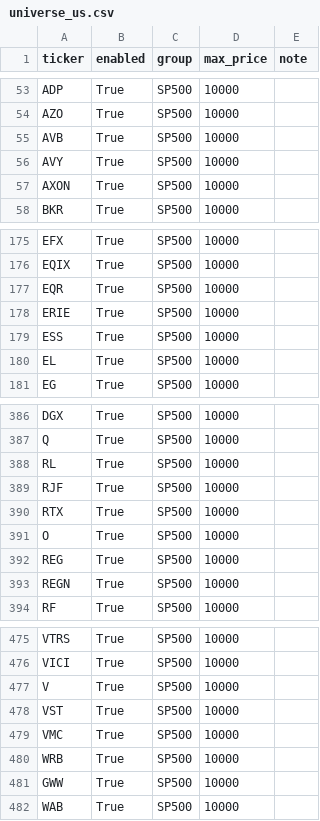
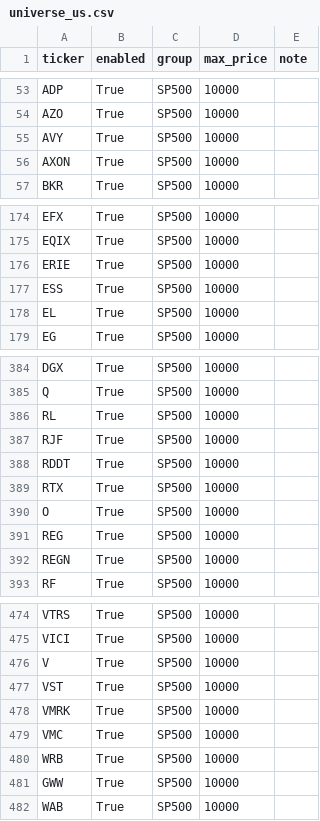
Before and after one commit to Hyodokamo/trend-catalyst-screener, a CSV file: data/universe_us.csv, drawn as a sheet; only a part is shown, gaps mark what is left out.

```diff
--- a/data/universe_us.csv
+++ b/data/universe_us.csv
@@ -54,3 +54,2 @@ ADP,True,SP500,10000,
 AZO,True,SP500,10000,
-AVB,True,SP500,10000,
 AVY,True,SP500,10000,
@@ -176,3 +175,2 @@ EFX,True,SP500,10000,
 EQIX,True,SP500,10000,
-EQR,True,SP500,10000,
 ERIE,True,SP500,10000,
@@ -389,2 +387,3 @@ RL,True,SP500,10000,
 RJF,True,SP500,10000,
+RDDT,True,SP500,10000,
 RTX,True,SP500,10000,
@@ -478,2 +477,3 @@ V,True,SP500,10000,
 VST,True,SP500,10000,
+VMRK,True,SP500,10000,
 VMC,True,SP500,10000,
```
Also changed, not shown: data/outputs/audit_latest.csv, data/outputs/screen_latest.csv, 3 other files.
